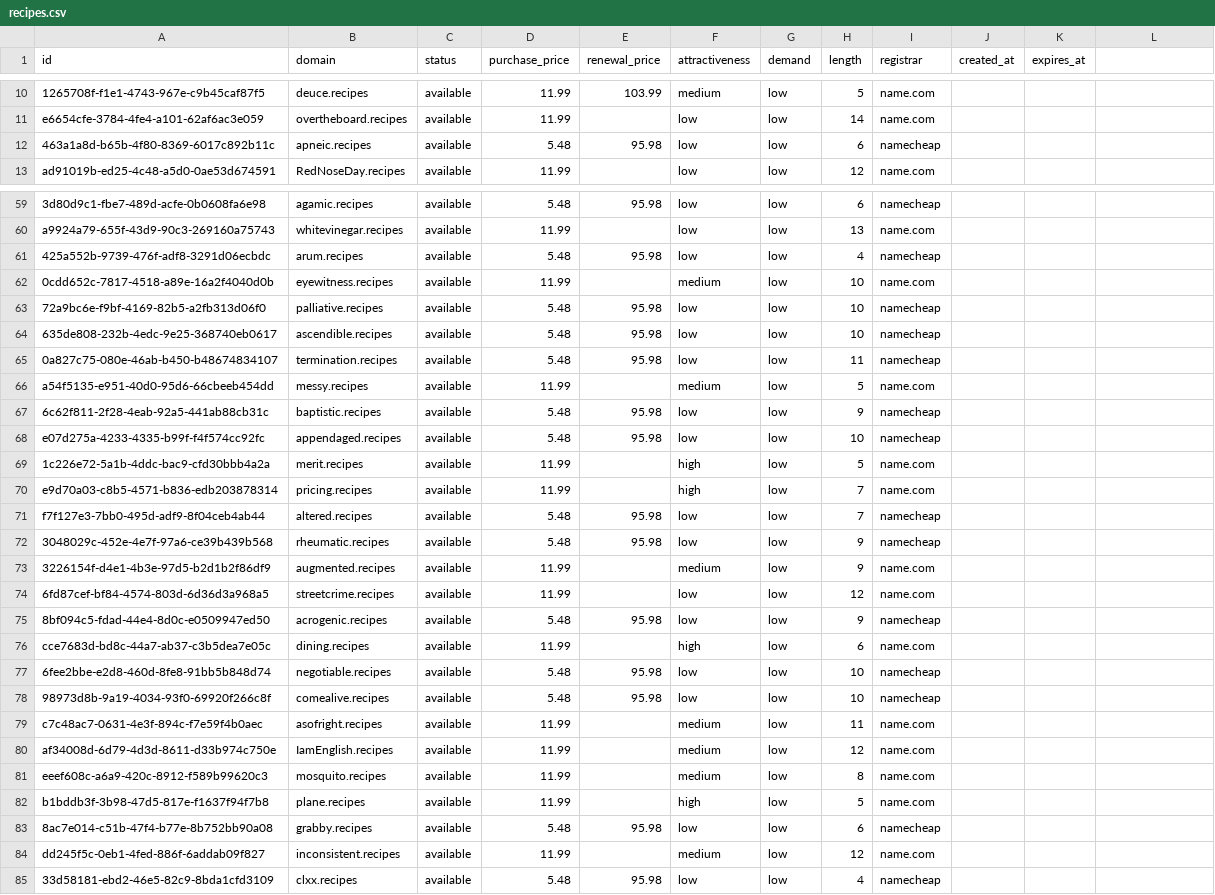
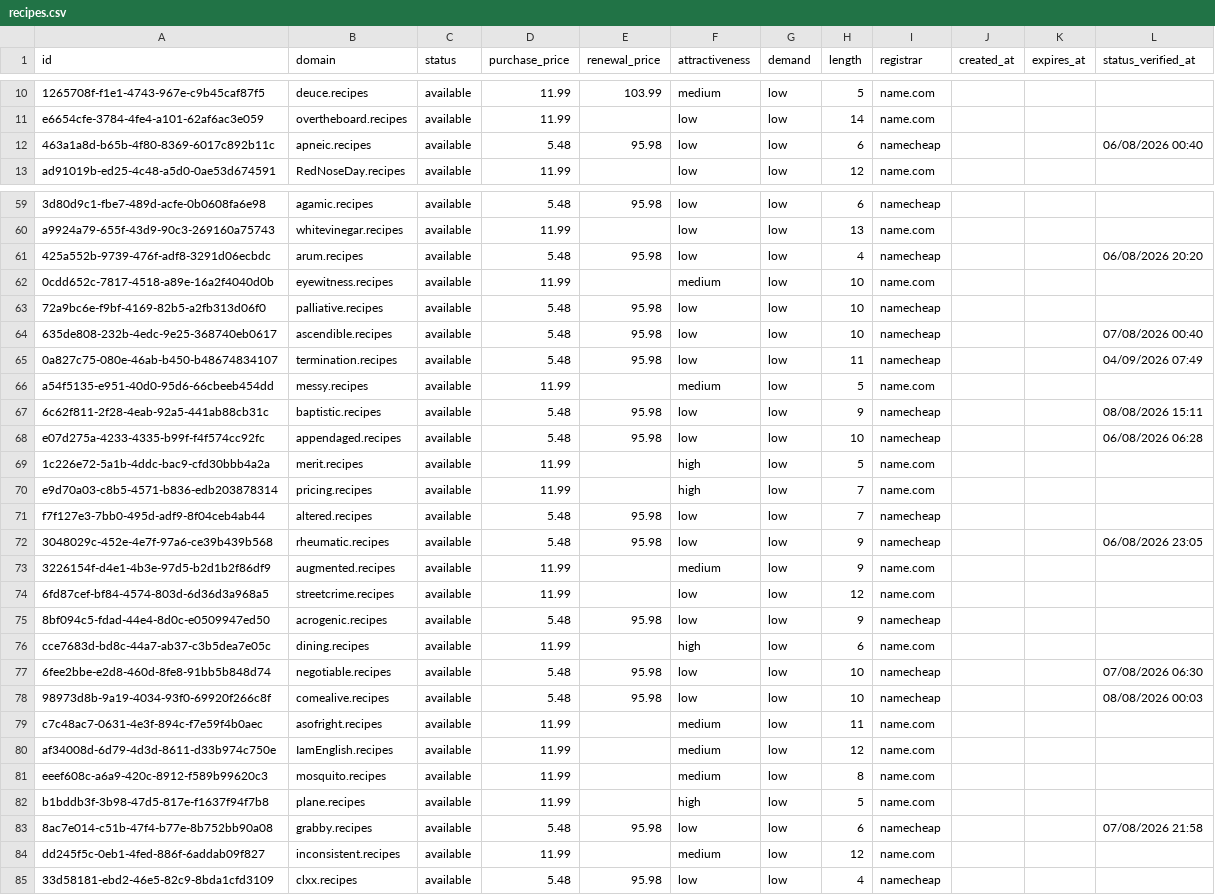
Before and after one commit to UniqueDomains/recipes-oneword-domains, a CSV file: recipes.csv, drawn as a sheet; only a part is shown, gaps mark what is left out; the diff covers the shown part only.

```diff
--- a/recipes.csv
+++ b/recipes.csv
@@ -1 +1 @@
-id,domain,status,purchase_price,renewal_price,attractiveness,demand,length,registrar,created_at,expires_at
+id,domain,status,purchase_price,renewal_price,attractiveness,demand,length,registrar,created_at,expires_at,status_verified_at
@@ -12 +12 @@ e6654cfe-3784-4fe4-a101-62af6ac3e059,overtheboard.recipes,available,11.99,,low,l
-463a1a8d-b65b-4f80-8369-6017c892b11c,apneic.recipes,available,5.48,95.98,low,low,6,namecheap,,
+463a1a8d-b65b-4f80-8369-6017c892b11c,apneic.recipes,available,5.48,95.98,low,low,6,namecheap,,,06/08/2026 00:40
@@ -61 +61 @@ a9924a79-655f-43d9-90c3-269160a75743,whitevinegar.recipes,available,11.99,,low,l
-425a552b-9739-476f-adf8-3291d06ecbdc,arum.recipes,available,5.48,95.98,low,low,4,namecheap,,
+425a552b-9739-476f-adf8-3291d06ecbdc,arum.recipes,available,5.48,95.98,low,low,4,namecheap,,,06/08/2026 20:20
@@ -64,2 +64,2 @@ a9924a79-655f-43d9-90c3-269160a75743,whitevinegar.recipes,available,11.99,,low,l
-635de808-232b-4edc-9e25-368740eb0617,ascendible.recipes,available,5.48,95.98,low,low,10,namecheap,,
-0a827c75-080e-46ab-b450-b48674834107,termination.recipes,available,5.48,95.98,low,low,11,namecheap,,
+635de808-232b-4edc-9e25-368740eb0617,ascendible.recipes,available,5.48,95.98,low,low,10,namecheap,,,07/08/2026 00:40
+0a827c75-080e-46ab-b450-b48674834107,termination.recipes,available,5.48,95.98,low,low,11,namecheap,,,04/09/2026 07:49
@@ -67,2 +67,2 @@ a54f5135-e951-40d0-95d6-66cbeeb454dd,messy.recipes,available,11.99,,medium,low,5
-6c62f811-2f28-4eab-92a5-441ab88cb31c,baptistic.recipes,available,5.48,95.98,low,low,9,namecheap,,
-e07d275a-4233-4335-b99f-f4f574cc92fc,appendaged.recipes,available,5.48,95.98,low,low,10,namecheap,,
+6c62f811-2f28-4eab-92a5-441ab88cb31c,baptistic.recipes,available,5.48,95.98,low,low,9,namecheap,,,08/08/2026 15:11
+e07d275a-4233-4335-b99f-f4f574cc92fc,appendaged.recipes,available,5.48,95.98,low,low,10,namecheap,,,06/08/2026 06:28
@@ -72 +72 @@ f7f127e3-7bb0-495d-adf9-8f04ceb4ab44,altered.recipes,available,5.48,95.98,low,lo
-3048029c-452e-4e7f-97a6-ce39b439b568,rheumatic.recipes,available,5.48,95.98,low,low,9,namecheap,,
+3048029c-452e-4e7f-97a6-ce39b439b568,rheumatic.recipes,available,5.48,95.98,low,low,9,namecheap,,,06/08/2026 23:05
@@ -77,2 +77,2 @@ cce7683d-bd8c-44a7-ab37-c3b5dea7e05c,dining.recipes,available,11.99,,high,low,6,
-6fee2bbe-e2d8-460d-8fe8-91bb5b848d74,negotiable.recipes,available,5.48,95.98,low,low,10,namecheap,,
-98973d8b-9a19-4034-93f0-69920f266c8f,comealive.recipes,available,5.48,95.98,low,low,10,namecheap,,
+6fee2bbe-e2d8-460d-8fe8-91bb5b848d74,negotiable.recipes,available,5.48,95.98,low,low,10,namecheap,,,07/08/2026 06:30
+98973d8b-9a19-4034-93f0-69920f266c8f,comealive.recipes,available,5.48,95.98,low,low,10,namecheap,,,08/08/2026 00:03
@@ -83 +83 @@ b1bddb3f-3b98-47d5-817e-f1637f94f7b8,plane.recipes,available,11.99,,high,low,5,n
-8ac7e014-c51b-47f4-b77e-8b752bb90a08,grabby.recipes,available,5.48,95.98,low,low,6,namecheap,,
+8ac7e014-c51b-47f4-b77e-8b752bb90a08,grabby.recipes,available,5.48,95.98,low,low,6,namecheap,,,07/08/2026 21:58
```
Also changed, not shown: 127 edited cells elsewhere in this file, 6 other files.
